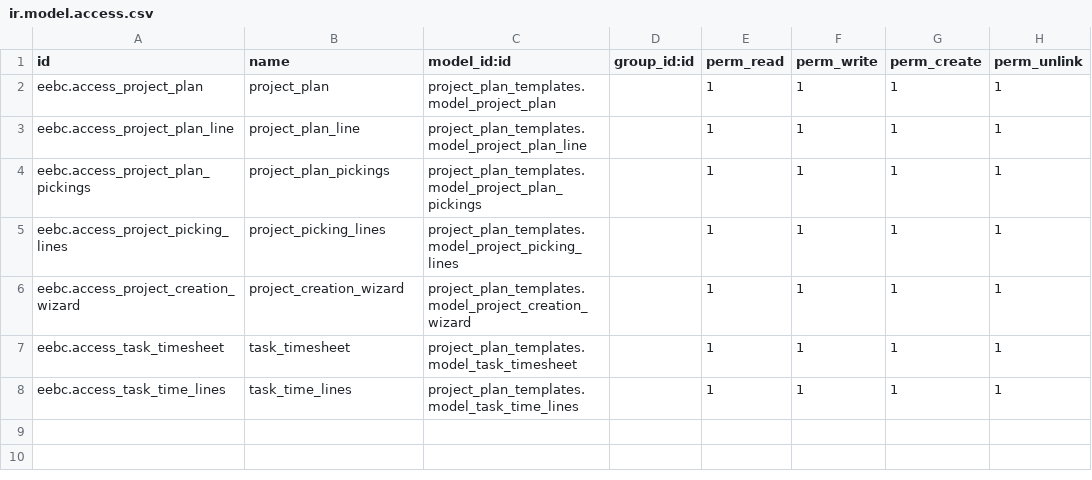
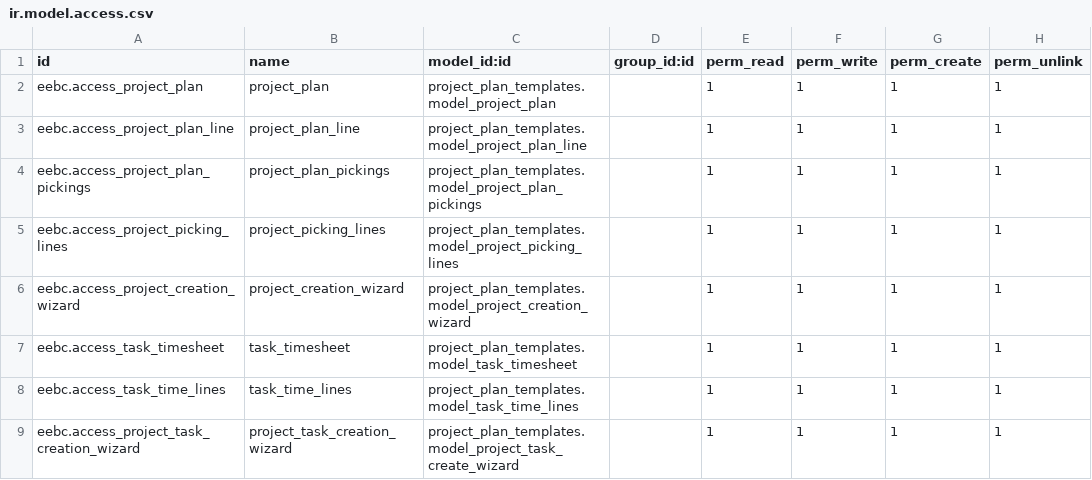
Before and after one commit to andresarellanon1/eebc, a CSV file: project_plan_templates/security/ir.model.access.csv, drawn as a sheet; the diff names each change by its address in the sheet, - before the commit and + after, or states it on an @@ line.

Commit message:
wizard access update

```diff
--- a/project_plan_templates/security/ir.model.access.csv
+++ b/project_plan_templates/security/ir.model.access.csv
+row 9: eebc.access_project_task_creation_wizard | project_task_creation_wizard | project_plan_templates.model_project_task_create_wizard |  | 1 | 1 | 1 | 1
```
